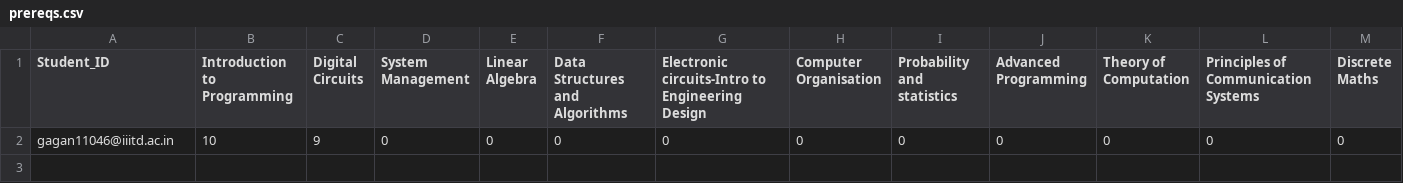
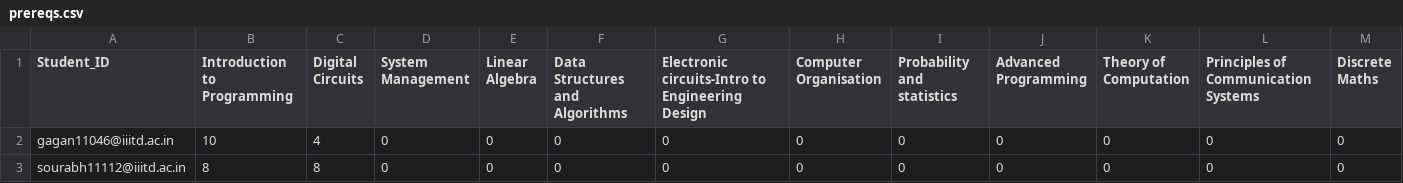
Before and after one commit to bhavna19nagpal/TA_alloc, a CSV file: IP/ta_monsoon14-master/ta_allocation/prereqs.csv, drawn as a sheet; only a part is shown; rows hold the shown columns only; the diff names each change by its address in the sheet, - before the commit and + after, or states it on an @@ line.

Commit message:
Updated Allocated -View List and Confirmation Email

```diff
--- a/IP/ta_monsoon14-master/ta_allocation/prereqs.csv
+++ b/IP/ta_monsoon14-master/ta_allocation/prereqs.csv
-C2 (Digital Circuits): 9
+C2 (Digital Circuits): 4
+row 3: sourabh11112@iiitd.ac.in | 8 | 8 | 0 | 0 | 0 | 0 | 0 | 0 | 0 | 0 | 0 | 0
```
Also changed, not shown: IP/ta_monsoon14-master/ta_allocation/skills.csv, 11 other files.
